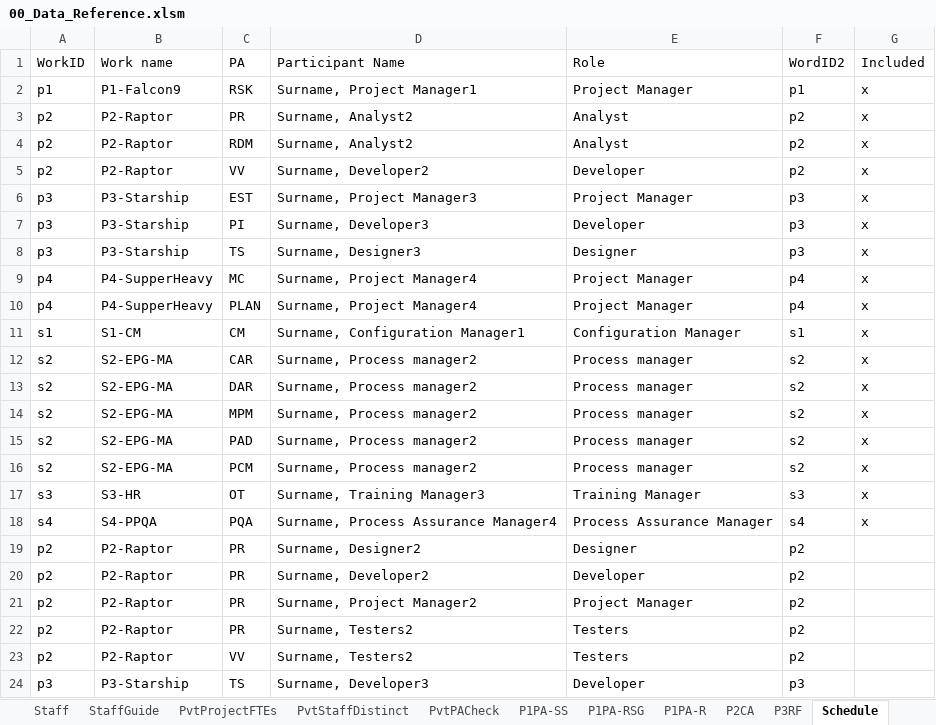
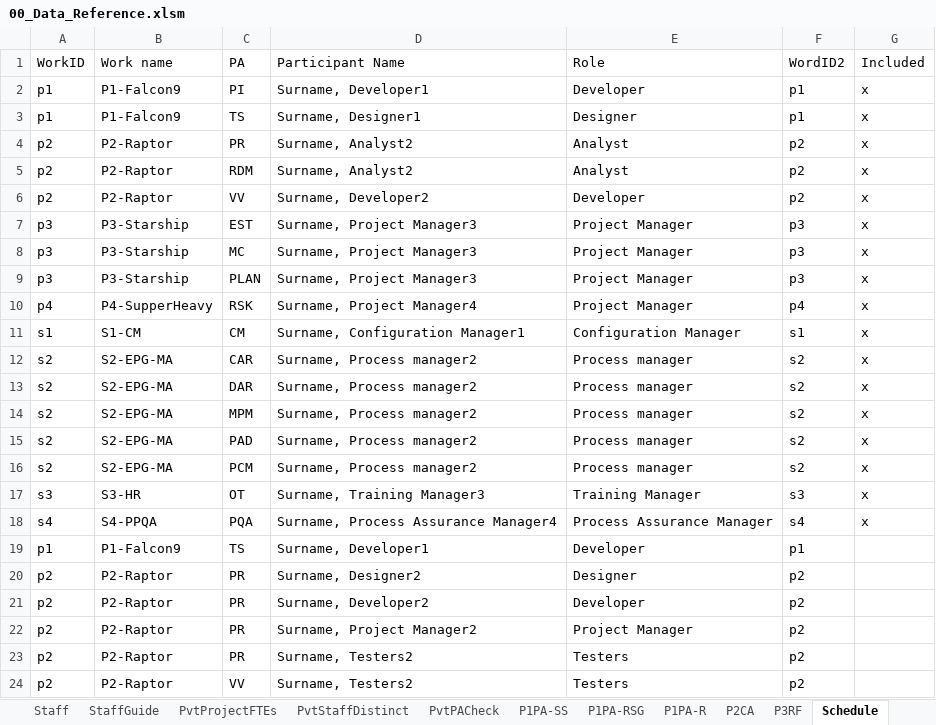
Before and after one commit to DemixTech/CMMITools, an Excel workbook: 2021-02-20to02-26 (A5) C54321 ShortName/00_Data_Reference.xlsm, sheet Schedule, drawn as a sheet; values as stored, in another font and other column widths than the file's, no borders; removed rows and columns are numbered as before the commit, all else as after; the diff names each change by its address in the sheet, - before the commit and + after, or states it on an @@ line.

```diff
--- a/2021-02-20to02-26 (A5) C54321 ShortName/00_Data_Reference.xlsm (sheet Schedule)
+++ b/2021-02-20to02-26 (A5) C54321 ShortName/00_Data_Reference.xlsm (sheet Schedule)
+row 2: p1 | P1-Falcon9 | PI | Surname, Developer1 | Developer | p1 | x
-C3 (PA): RSK
+C3 (PA): TS
-D3 (Participant Name): Surname, Project Manager1
+D3 (Participant Name): Surname, Designer1
-E3 (Role): Project Manager
+E3 (Role): Designer
-C8 (PA): PI
+C8 (PA): MC
-D8 (Participant Name): Surname, Developer3
+D8 (Participant Name): Surname, Project Manager3
-E8 (Role): Developer
+E8 (Role): Project Manager
-C9 (PA): TS
+C9 (PA): PLAN
-D9 (Participant Name): Surname, Designer3
+D9 (Participant Name): Surname, Project Manager3
-E9 (Role): Designer
+E9 (Role): Project Manager
-C10 (PA): MC
+C10 (PA): RSK
-row 10: p4 | P4-SupperHeavy | PLAN | Surname, Project Manager4 | Project Manager | p4 | x
+row 19: p1 | P1-Falcon9 | TS | Surname, Developer1 | Developer | p1
-row 24: p3 | P3-Starship | TS | Surname, Developer3 | Developer | p3
```
Also changed, not shown: sheet Schedule2, sheet P1PA-SS, sheet Control, sheet C_OUProjects, sheet StartupInfo, sheet C_OUPracticeAreas, 19 more sheets, formulas that keep their value, hidden cells, charts or pictures, 15 other files.
